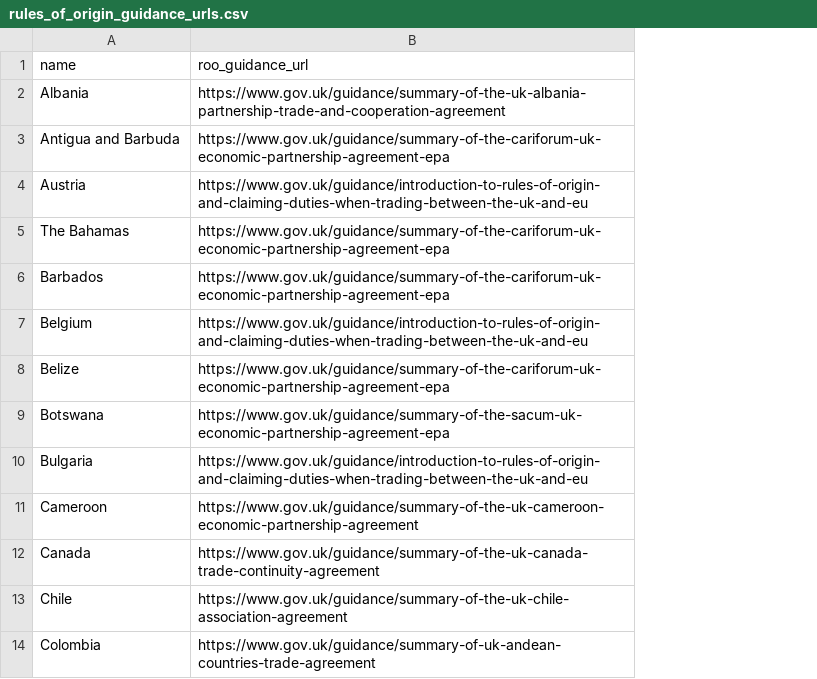
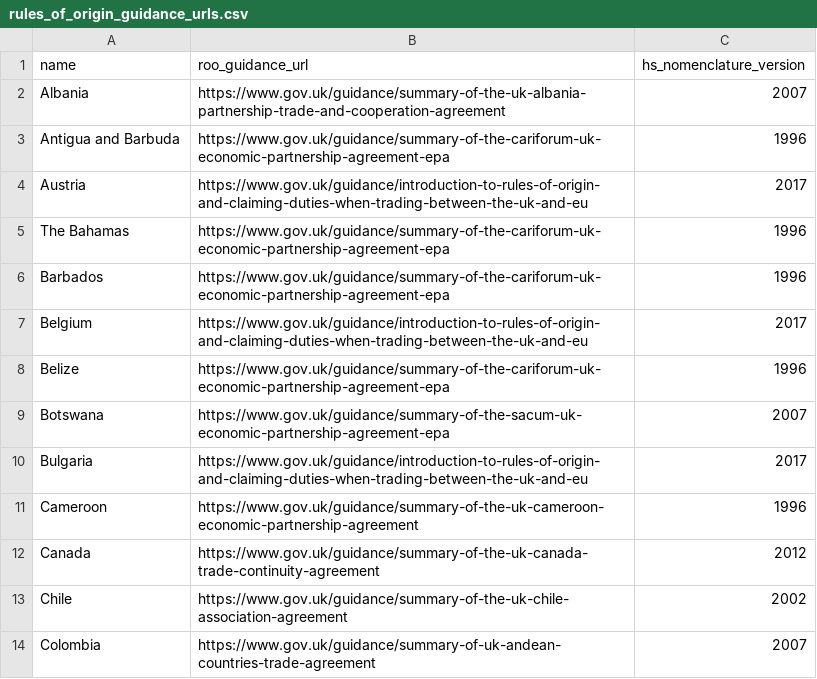
Before and after one commit to uktrade/dit-helpdesk, a CSV file: dit_helpdesk/countries/migrations/data/rules_of_origin_guidance_urls.csv, drawn as a sheet; only a part is shown; the diff names each change by its address in the sheet, - before the commit and + after, or states it on an @@ line.

Commit message:
Adding column & data for HS Nomenclature version

```diff
--- a/dit_helpdesk/countries/migrations/data/rules_of_origin_guidance_urls.csv
+++ b/dit_helpdesk/countries/migrations/data/rules_of_origin_guidance_urls.csv
+column C (hs_nomenclature_version), rows 2-14: 2007 | 1996 | 2017 | 1996 | 1996 | 2017 | 1996 | 2007 | 2017 | 1996 | 2012 | 2002 | 2007
```
Also changed, not shown: 2 other files.
